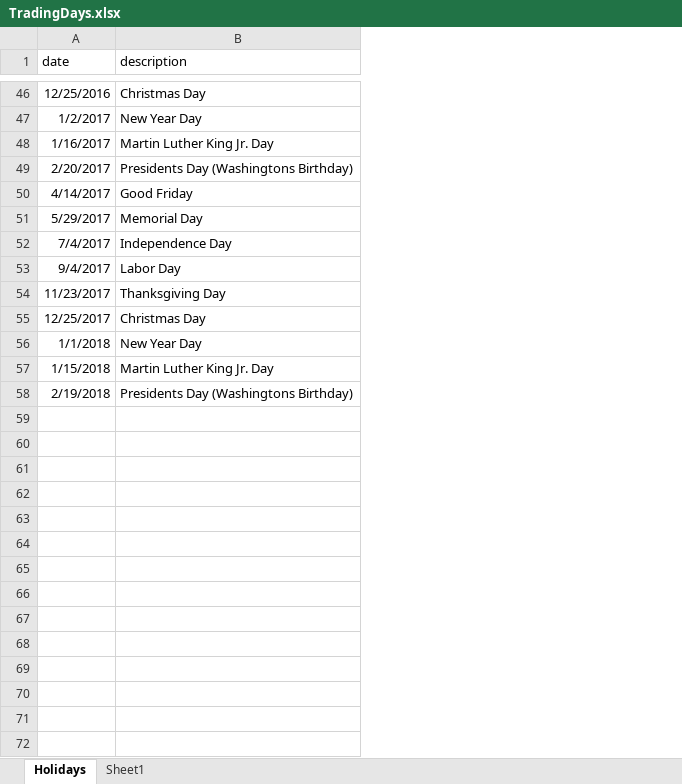
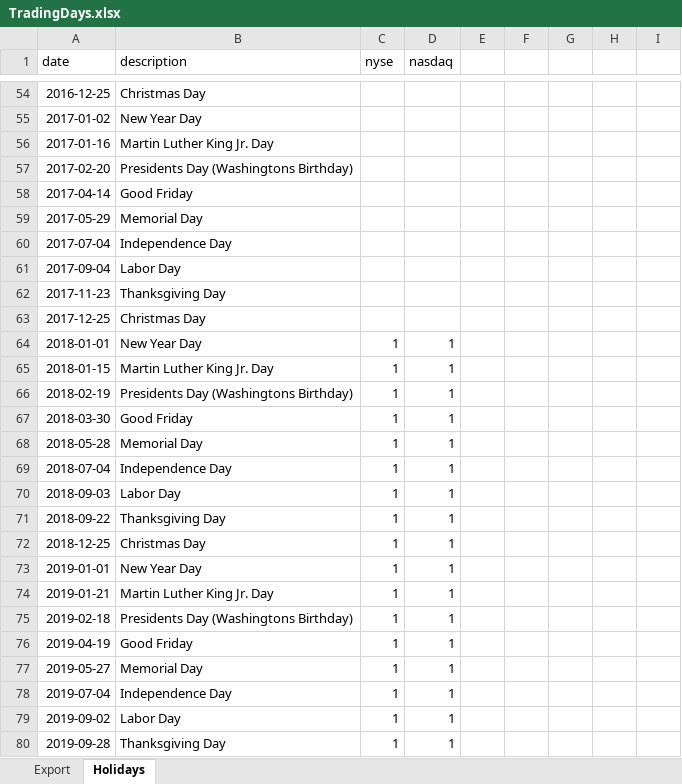
Before and after one commit to thistleknot/ReadyLoopPresentationServer, an Excel workbook: TradingDays.xlsx, sheet Holidays, drawn as a sheet; only a part is shown, gaps mark what is left out; values as stored, in another font and other column widths than the file's, no borders; addresses are those after the commit; the diff covers the shown part only; the diff names each change by its address in the sheet, - before the commit and + after, or states it on an @@ line.

```diff
--- a/TradingDays.xlsx (sheet Holidays)
+++ b/TradingDays.xlsx (sheet Holidays)
-sheet tab: Sheet1
+sheet tab: Export
@@ sheet tab order changed: Export | Holidays @@
+column C (nyse), rows 64-66: all 1
+column D (nasdaq), rows 64-66: all 1
+column E, empty
+column F, empty
+column G, empty
+column H, empty
+column I, empty
-A54 (date): 12/25/2016
+A54 (date): 2016-12-25
-A55 (date): 1/2/2017
+A55 (date): 2017-01-02
-A56 (date): 1/16/2017
+A56 (date): 2017-01-16
-A57 (date): 2/20/2017
+A57 (date): 2017-02-20
-A58 (date): 4/14/2017
+A58 (date): 2017-04-14
-A59 (date): 5/29/2017
+A59 (date): 2017-05-29
-A60 (date): 7/4/2017
+A60 (date): 2017-07-04
-A61 (date): 9/4/2017
+A61 (date): 2017-09-04
-A62 (date): 11/23/2017
+A62 (date): 2017-11-23
-A63 (date): 12/25/2017
+A63 (date): 2017-12-25
-A64 (date): 1/1/2018
+A64 (date): 2018-01-01
-A65 (date): 1/15/2018
+A65 (date): 2018-01-15
-A66 (date): 2/19/2018
+A66 (date): 2018-02-19
+row 67: 2018-03-30 | Good Friday | 1 | 1
+row 68: 2018-05-28 | Memorial Day | 1 | 1
+row 69: 2018-07-04 | Independence Day | 1 | 1
+row 70: 2018-09-03 | Labor Day | 1 | 1
+row 71: 2018-09-22 | Thanksgiving Day | 1 | 1
+row 72: 2018-12-25 | Christmas Day | 1 | 1
+row 73: 2019-01-01 | New Year Day | 1 | 1
+row 74: 2019-01-21 | Martin Luther King Jr. Day | 1 | 1
+row 75: 2019-02-18 | Presidents Day (Washingtons Birthday) | 1 | 1
+row 76: 2019-04-19 | Good Friday | 1 | 1
+row 77: 2019-05-27 | Memorial Day | 1 | 1
+row 78: 2019-07-04 | Independence Day | 1 | 1
+row 79: 2019-09-02 | Labor Day | 1 | 1
+row 80: 2019-09-28 | Thanksgiving Day | 1 | 1
```
Also changed, not shown: 18 added rows and 44 edited cells elsewhere in this sheet, sheet Export, formulas that keep their value, 6 other files.
